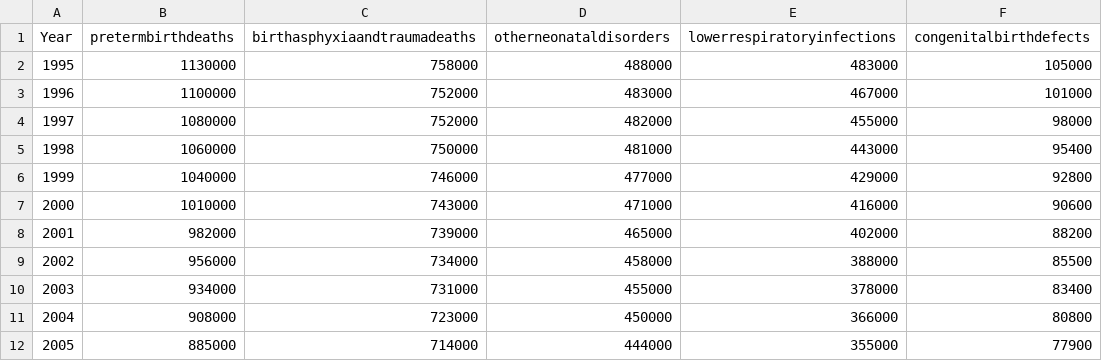
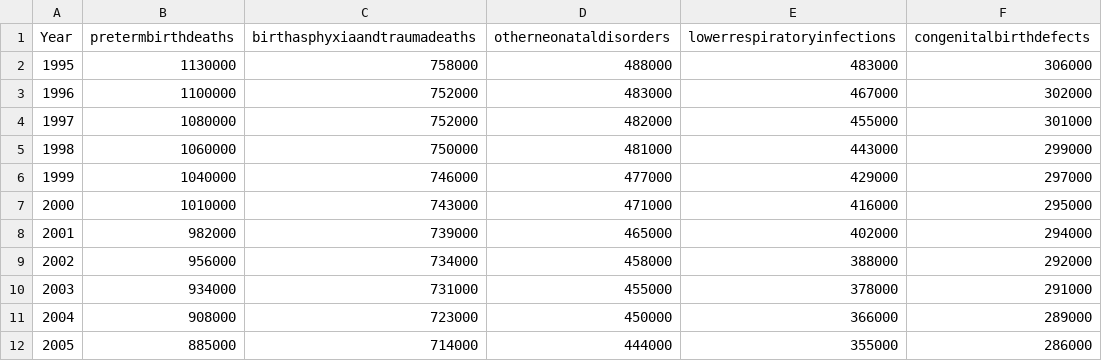
Before and after one commit to Rq97/Neonatal-deaths, a CSV file: G2 (0-27) - Sheet1 - Sheet1.csv, drawn as a sheet.

Commit message:
Update G2 (0-27) - Sheet1 - Sheet1.csv

```diff
--- a/G2 (0-27) - Sheet1 - Sheet1.csv
+++ b/G2 (0-27) - Sheet1 - Sheet1.csv
@@ -1,12 +1,12 @@
 Year,pretermbirthdeaths,birthasphyxiaandtraumadeaths,otherneonataldisorders,lowerrespiratoryinfections,congenitalbirthdefects
-1995,1130000,758000,488000,483000,105000
-1996,1100000,752000,483000,467000,101000
-1997,1080000,752000,482000,455000,98000
-1998,1060000,750000,481000,443000,95400
-1999,1040000,746000,477000,429000,92800
-2000,1010000,743000,471000,416000,90600
-2001,982000,739000,465000,402000,88200
-2002,956000,734000,458000,388000,85500
-2003,934000,731000,455000,378000,83400
-2004,908000,723000,450000,366000,80800
-2005,885000,714000,444000,355000,77900
+1995,1130000,758000,488000,483000,306000
+1996,1100000,752000,483000,467000,302000
+1997,1080000,752000,482000,455000,301000
+1998,1060000,750000,481000,443000,299000
+1999,1040000,746000,477000,429000,297000
+2000,1010000,743000,471000,416000,295000
+2001,982000,739000,465000,402000,294000
+2002,956000,734000,458000,388000,292000
+2003,934000,731000,455000,378000,291000
+2004,908000,723000,450000,366000,289000
+2005,885000,714000,444000,355000,286000
```
